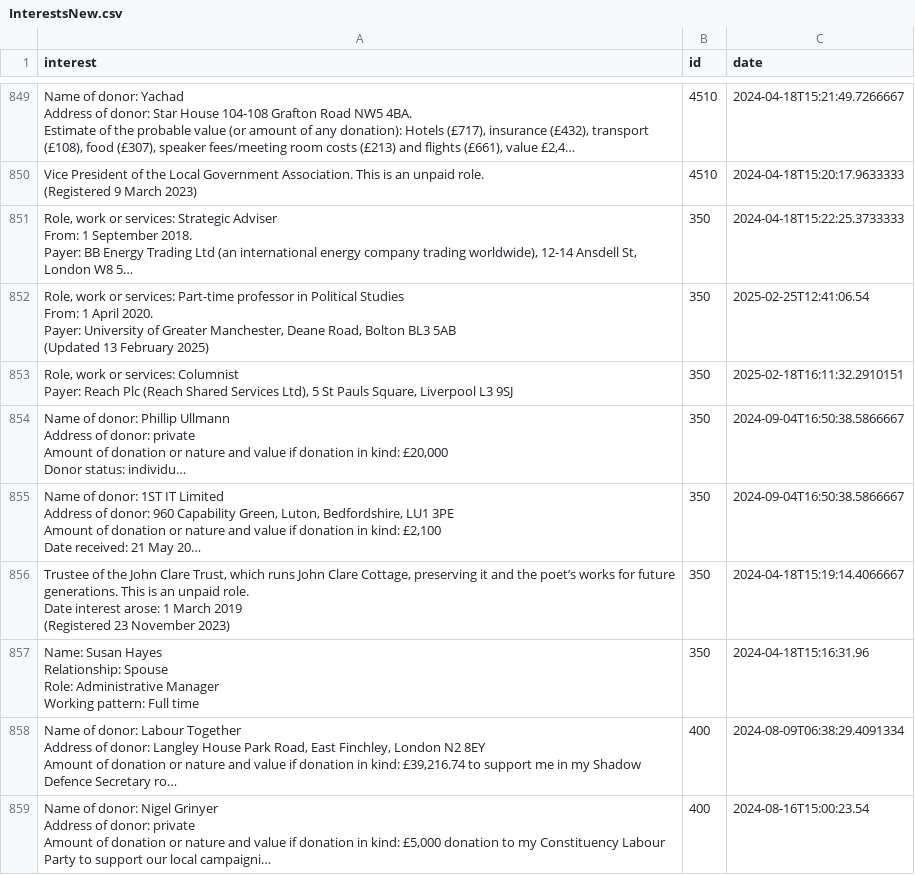
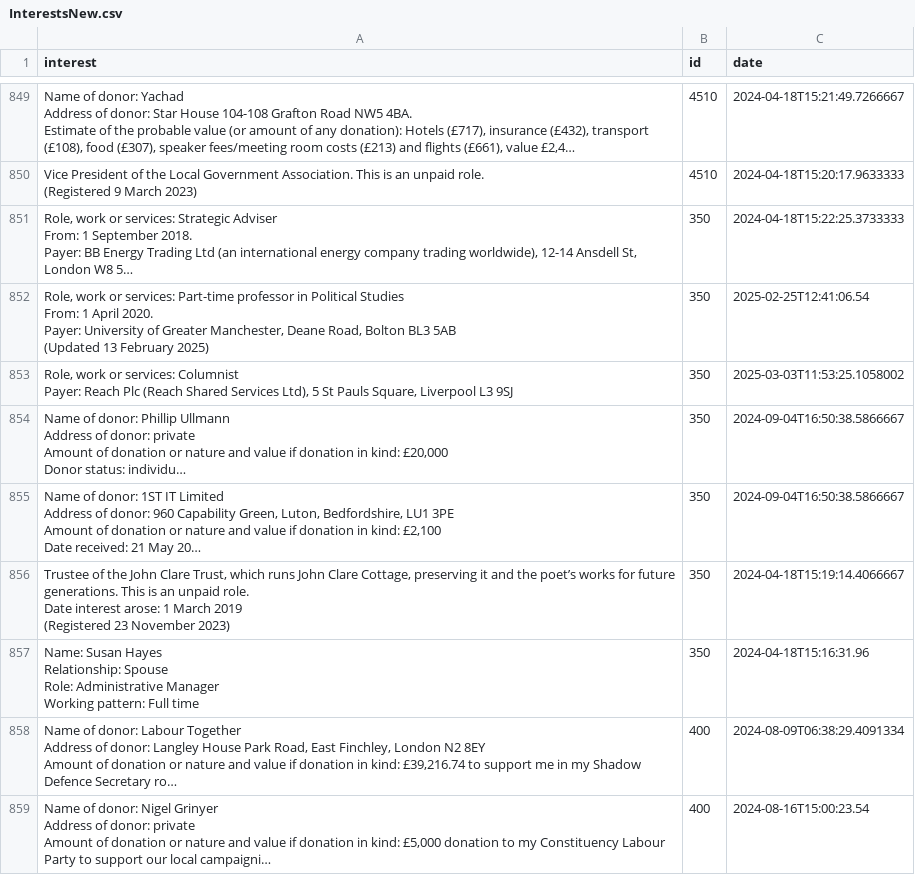
Before and after one commit to annadowell/streamlitMpsApp, a CSV file: InterestsNew.csv, drawn as a sheet; only a part is shown, gaps mark what is left out; long unchanged cells end in …; the diff names each change by its address in the sheet, - before the commit and + after, or states it on an @@ line.

Commit message:
refresh

```diff
--- a/InterestsNew.csv
+++ b/InterestsNew.csv
-C853 (date): 2025-02-18T16:11:32.2910151
+C853 (date): 2025-03-03T11:53:25.1058002
```
